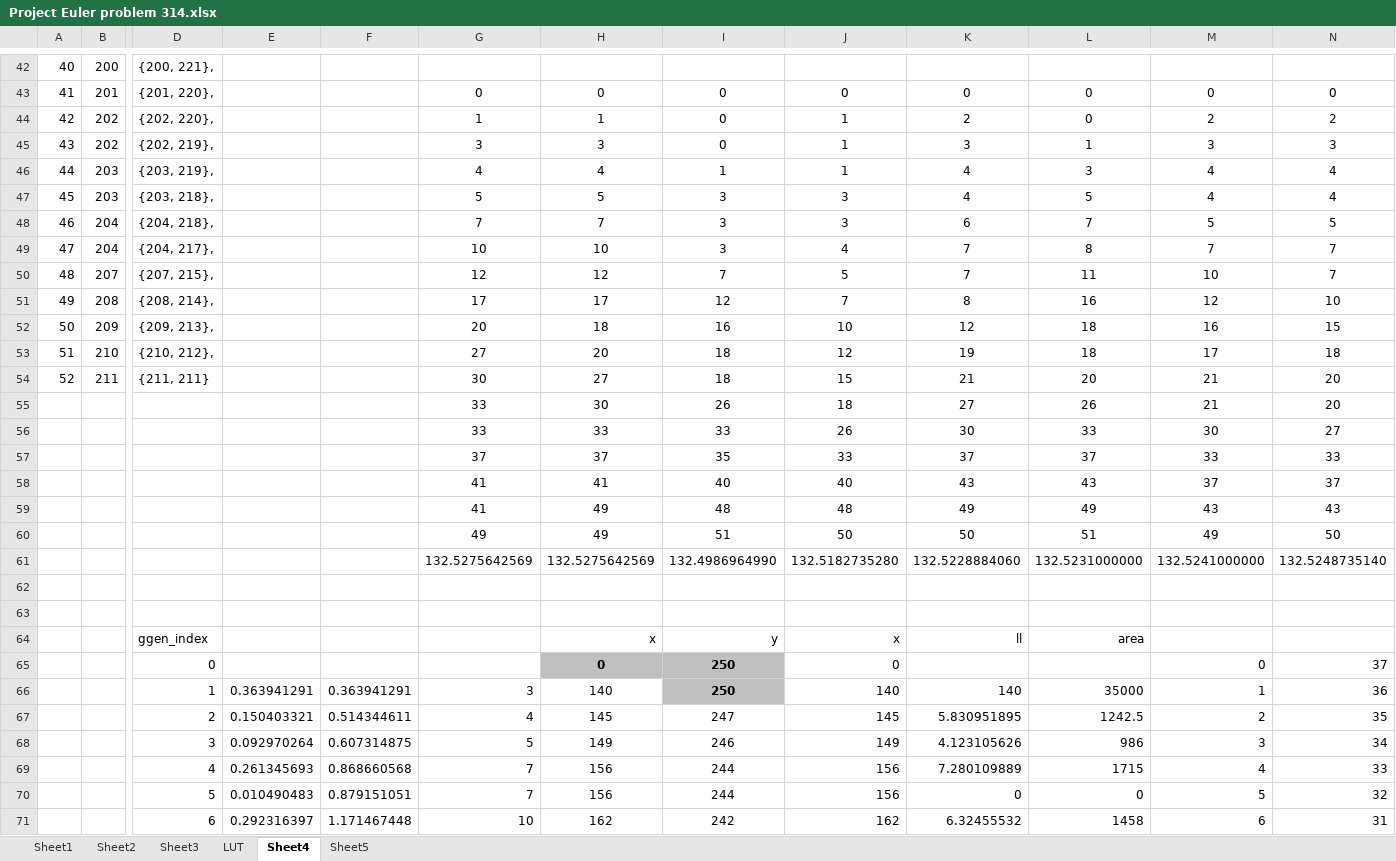
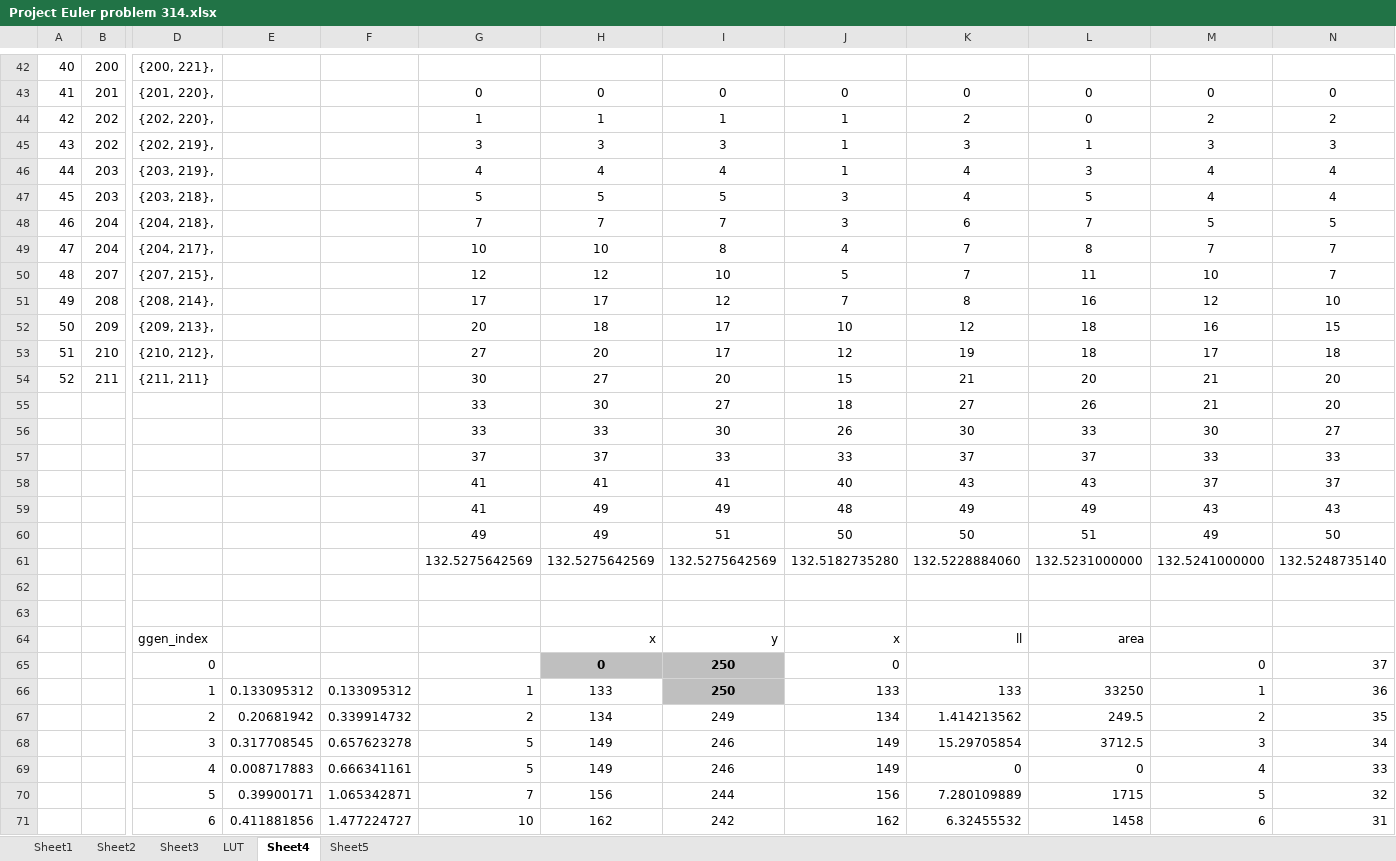
Before and after one commit to AWEntenman/p314, an Excel workbook: Project Euler problem 314.xlsx, sheet Sheet4, drawn as a sheet; only a part is shown, gaps mark what is left out; values as stored, in another font and other column widths than the file's, no borders; charts and pictures not drawn; removed rows and columns are numbered as before the commit, all else as after; rows hold the shown columns only; the diff covers the shown part only; the diff names each change by its address in the sheet, - before the commit and + after, or states it on an @@ line.

```diff
--- a/Project Euler problem 314.xlsx (sheet Sheet4)
+++ b/Project Euler problem 314.xlsx (sheet Sheet4)
-I44: 0
+I44: 1
-I45: 0
+I45: 3
-I46: 1
+I46: 4
-I47: 3
+I47: 5
-I48: 3
+I48: 7
-I49: 3
+I49: 8
-I50: 7
+I50: 10
-I52: 16
+I52: 17
-I53: 18
+I53: 17
-I54: 18
+I54: 20
-I55: 26
+I55: 27
-I56: 33
+I56: 30
-I57: 35
+I57: 33
-I58: 40
+I58: 41
-I59: 48
+I59: 49
-I61: 132.4986964990
+I61: 132.5275642569
-row 66:  |  | 1 | 0.363941291 | 0.363941291 | 3 | 140 | 250 | 140 | 140 | 35000 | 1 | 36
-row 67:  |  | 2 | 0.150403321 | 0.514344611 | 4 | 145 | 247 | 145 | 5.830951895 | 1242.5 | 2 | 35
+row 66:  |  | 1 | 0.133095312 | 0.133095312 | 1 | 133 | 250 | 133 | 133 | 33250 | 1 | 36
+row 67:  |  | 2 | 0.20681942 | 0.339914732 | 2 | 134 | 249 | 134 | 1.414213562 | 249.5 | 2 | 35
-E68: 0.092970264
+E68: 0.317708545
-F68: 0.607314875
+F68: 0.657623278
-K68: 4.123105626
+K68: 15.29705854
-L68: 986
+L68: 3712.5
-row 69:  |  | 4 | 0.261345693 | 0.868660568 | 7 | 156 | 244 | 156 | 7.280109889 | 1715 | 4 | 33
+row 69:  |  | 4 | 0.008717883 | 0.666341161 | 5 | 149 | 246 | 149 | 0 | 0 | 4 | 33
-E70: 0.010490483
+E70: 0.39900171
-F70: 0.879151051
+F70: 1.065342871
-K70: 0
+K70: 7.280109889
-L70: 0
+L70: 1715
-E71: 0.292316397
+E71: 0.411881856
-F71: 1.171467448
+F71: 1.477224727
```
Also changed, not shown: 25 added rows, 25 removed rows and 64 edited cells elsewhere in this sheet, charts or pictures, 1 other file.
